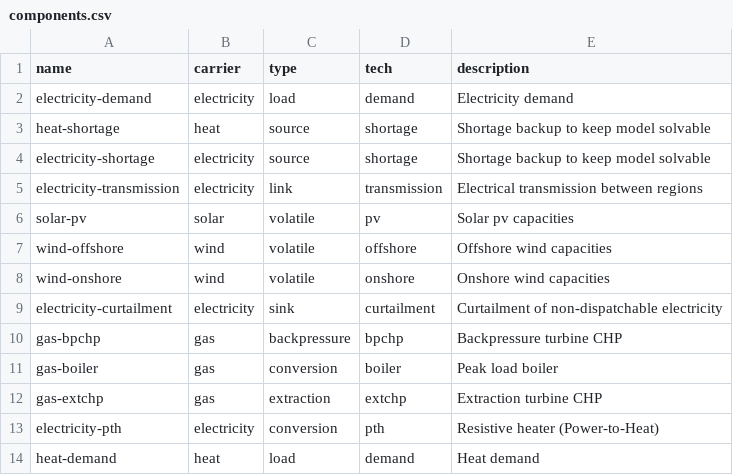
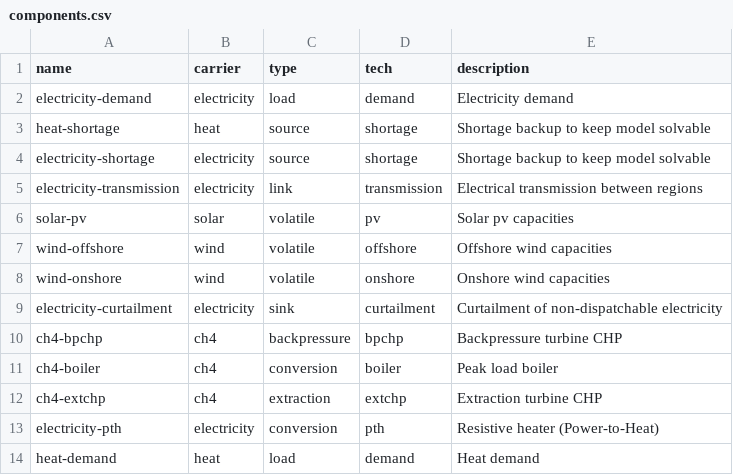
Before and after one commit to modex-flexmex/oemof-flexmex, a CSV file: oemoflex/model_structure/components.csv, drawn as a sheet.

```diff
--- a/oemoflex/model_structure/components.csv
+++ b/oemoflex/model_structure/components.csv
@@ -9,5 +9,5 @@ wind-onshore,wind,volatile,onshore,Onshore wind capacities
 electricity-curtailment,electricity,sink,curtailment,Curtailment of non-dispatchable electricity
-gas-bpchp,gas,backpressure,bpchp,Backpressure turbine CHP
-gas-boiler,gas,conversion,boiler,Peak load boiler
-gas-extchp,gas,extraction,extchp,Extraction turbine CHP
+ch4-bpchp,ch4,backpressure,bpchp,Backpressure turbine CHP
+ch4-boiler,ch4,conversion,boiler,Peak load boiler
+ch4-extchp,ch4,extraction,extchp,Extraction turbine CHP
 electricity-pth,electricity,conversion,pth,Resistive heater (Power-to-Heat)
```
Also changed, not shown: oemoflex/model_structure/component_attrs/ch4-boiler.csv, oemoflex/model_structure/component_attrs/ch4-bpchp.csv, 11 other files.
